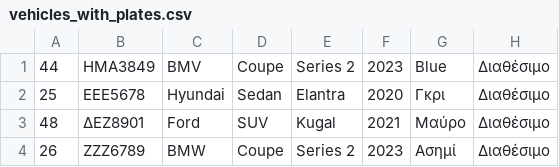
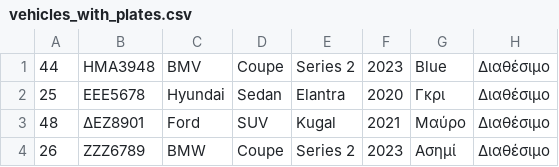
Before and after one commit to stergiani2/CarRent, a CSV file: vehicles_with_plates.csv, drawn as a sheet; only a part is shown.

```diff
--- a/vehicles_with_plates.csv
+++ b/vehicles_with_plates.csv
@@ -1,2 +1,2 @@
-44,HMA3849,BMV,Coupe,Series 2,2023,Blue,Διαθέσιμο
+44,HMA3948,BMV,Coupe,Series 2,2023,Blue,Διαθέσιμο
 25,ΕΕΕ5678,Hyundai,Sedan,Elantra,2020,Γκρι,Διαθέσιμο
```
Also changed, not shown: 3 other files.
